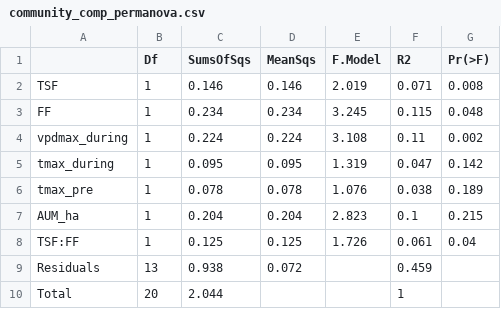
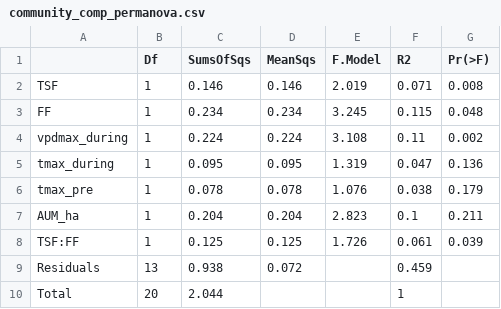
Before and after one commit to admahood/ff_study, a CSV file: writing/community_comp_permanova.csv, drawn as a sheet.

```diff
--- a/writing/community_comp_permanova.csv
+++ b/writing/community_comp_permanova.csv
@@ -4,6 +4,6 @@
 "vpdmax_during",1,0.224,0.224,3.108,0.11,0.002
-"tmax_during",1,0.095,0.095,1.319,0.047,0.142
-"tmax_pre",1,0.078,0.078,1.076,0.038,0.189
-"AUM_ha",1,0.204,0.204,2.823,0.1,0.215
-"TSF:FF",1,0.125,0.125,1.726,0.061,0.04
+"tmax_during",1,0.095,0.095,1.319,0.047,0.136
+"tmax_pre",1,0.078,0.078,1.076,0.038,0.179
+"AUM_ha",1,0.204,0.204,2.823,0.1,0.211
+"TSF:FF",1,0.125,0.125,1.726,0.061,0.039
 "Residuals",13,0.938,0.072,,0.459,
```
Also changed, not shown: writing/beta_diversity_permanova.csv, writing/beta_diversity_z_permanova.csv, 27 other files.
